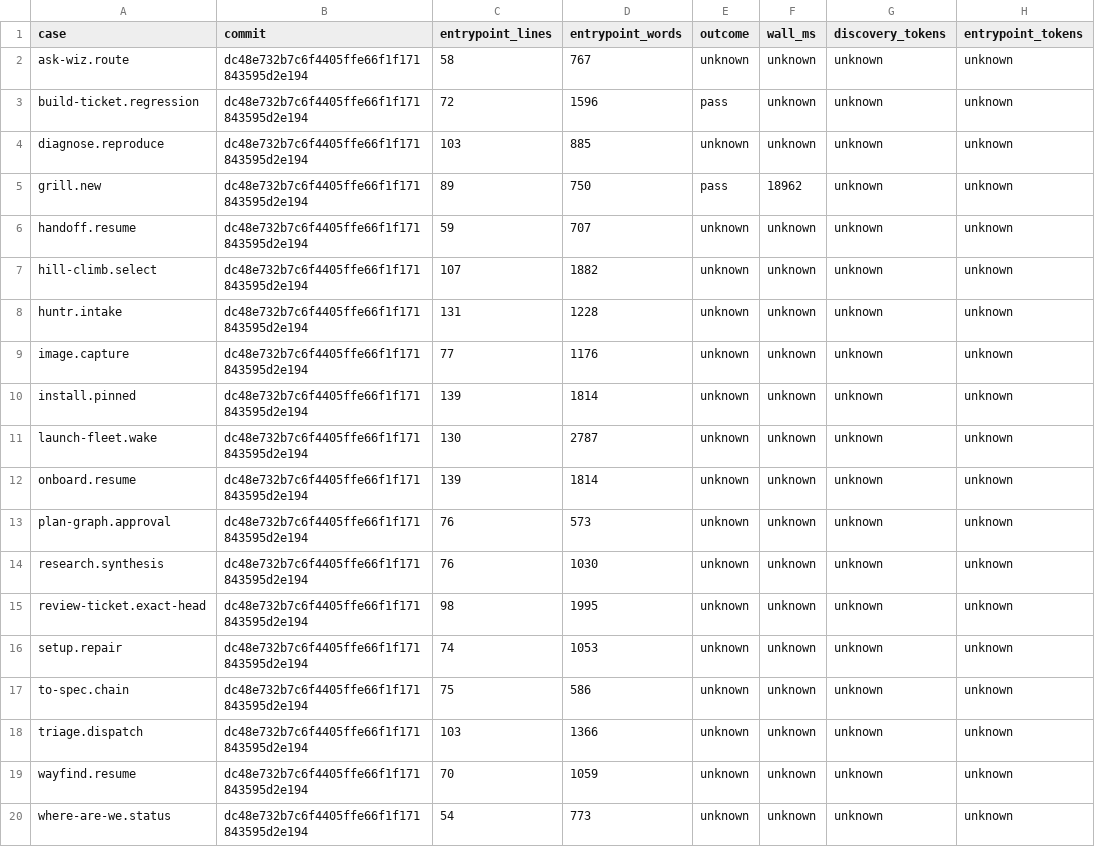
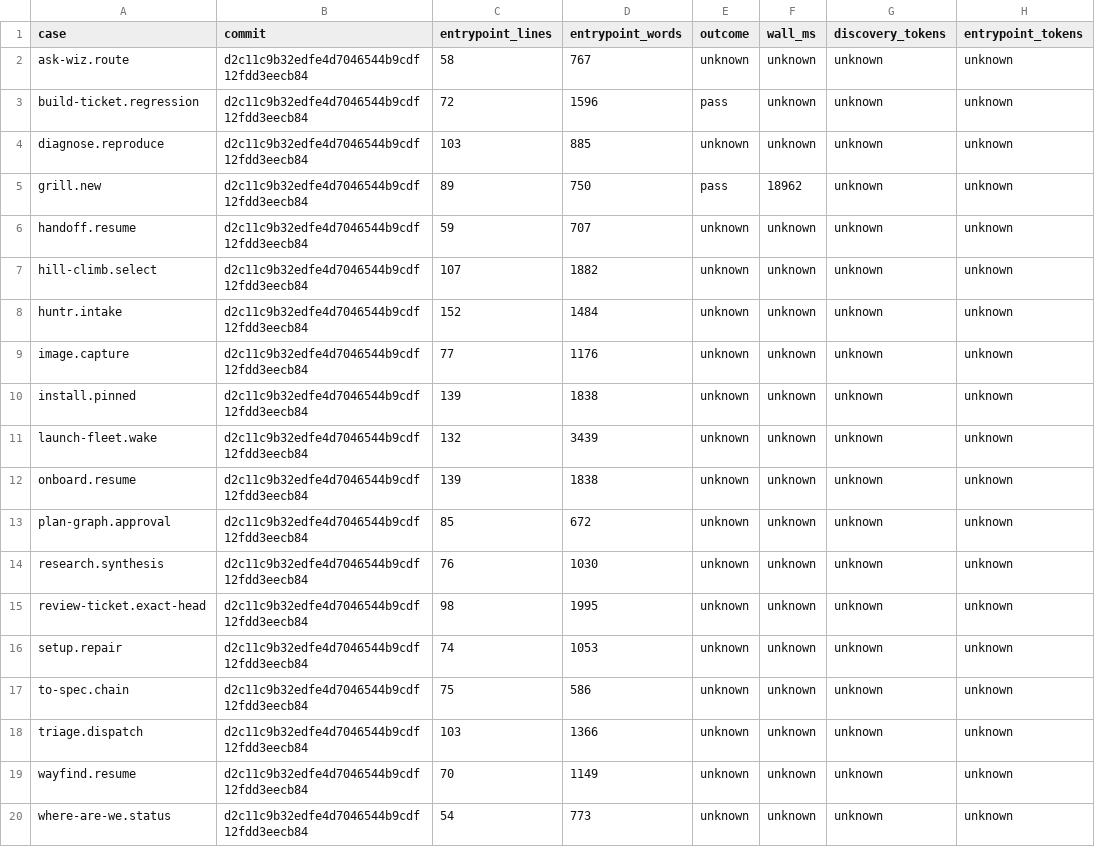
Before and after one commit to openwizdev/WizSkills, a CSV file: tools/measure/evidence/after.csv, drawn as a sheet; only a part is shown; the diff names each change by its address in the sheet, - before the commit and + after, or states it on an @@ line.

Commit message:
#1187: after measurements re-counted at the 0.2.0 first-bundle commit

```diff
--- a/tools/measure/evidence/after.csv
+++ b/tools/measure/evidence/after.csv
-B2:B20 (commit): dc48e732b7c6f4405ffe66f1f171843595d2e194
+B2:B20 (commit): d2c11c9b32edfe4d7046544b9cdf12fdd3eecb84
-C8 (entrypoint_lines): 131
+C8 (entrypoint_lines): 152
-D8 (entrypoint_words): 1228
+D8 (entrypoint_words): 1484
-D10 (entrypoint_words): 1814
+D10 (entrypoint_words): 1838
-C11 (entrypoint_lines): 130
+C11 (entrypoint_lines): 132
-D11 (entrypoint_words): 2787
+D11 (entrypoint_words): 3439
-D12 (entrypoint_words): 1814
+D12 (entrypoint_words): 1838
-C13 (entrypoint_lines): 76
+C13 (entrypoint_lines): 85
-D13 (entrypoint_words): 573
+D13 (entrypoint_words): 672
-D19 (entrypoint_words): 1059
+D19 (entrypoint_words): 1149
```
Also changed, not shown: 3 other files.
